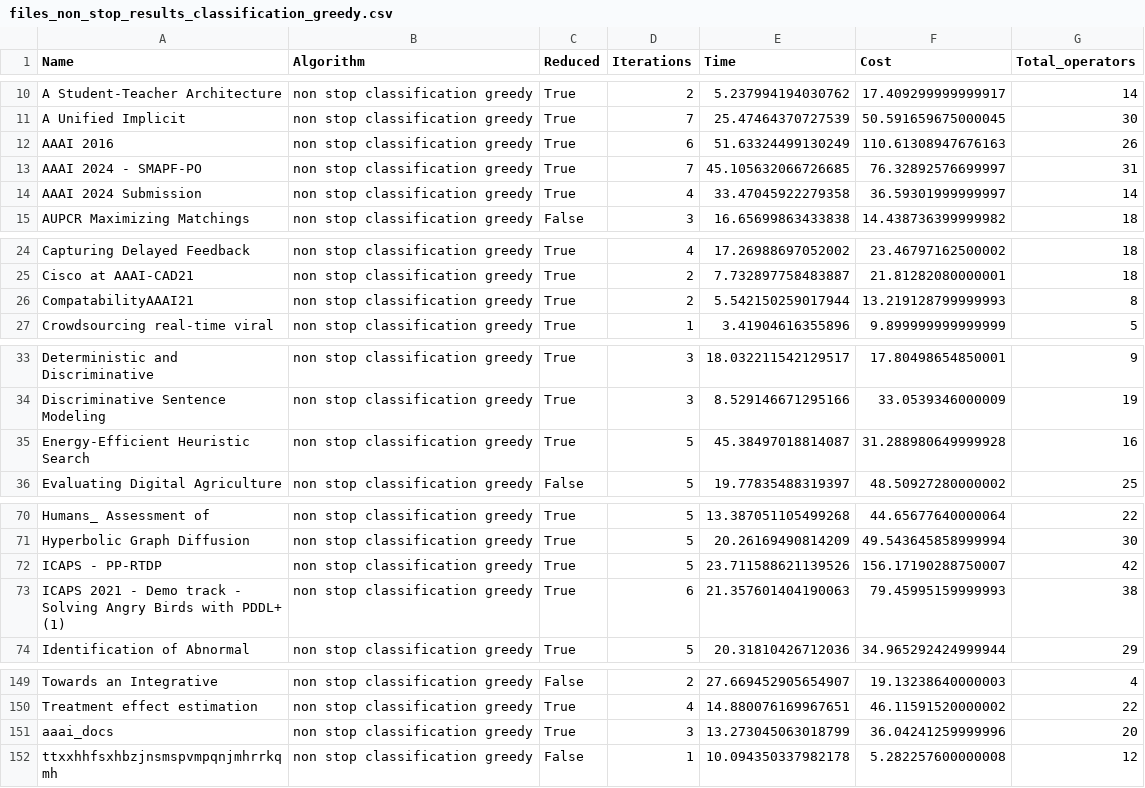
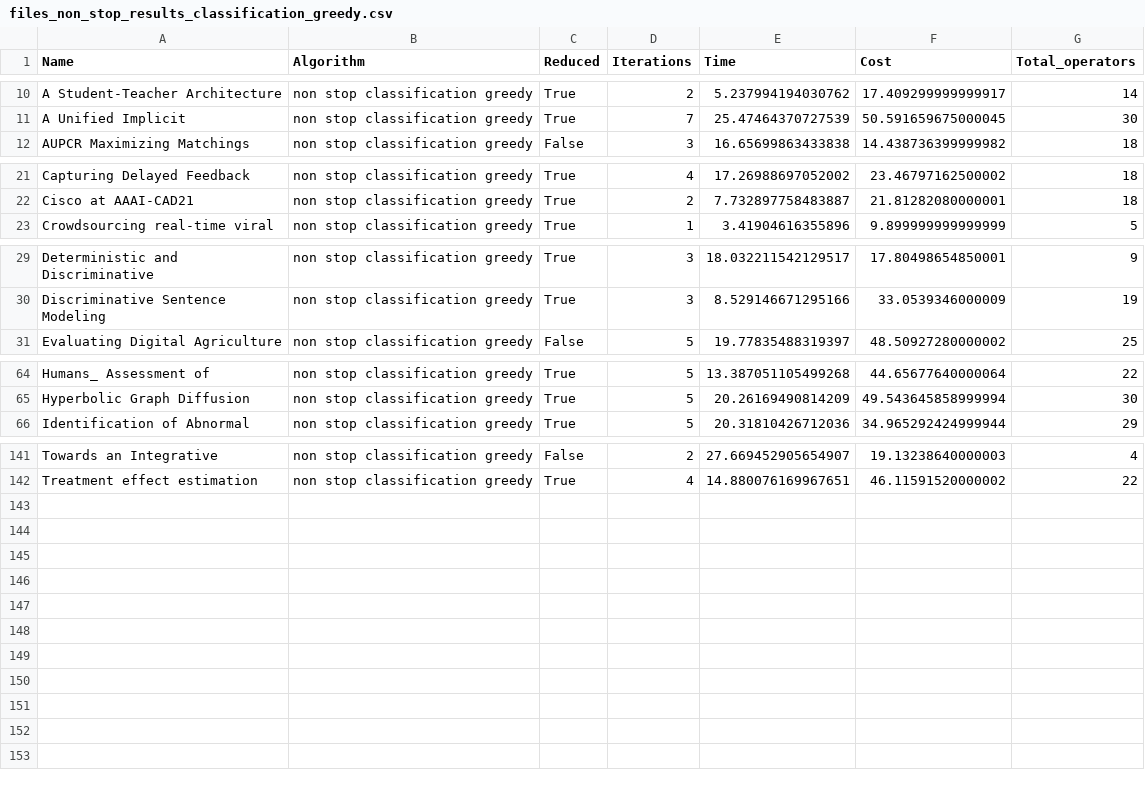
Before and after one commit to OrFuchs12/LaTeX-Paper-Reduction, a CSV file: code/~/results/code/greedy_from_machine/files_non_stop_results_classification_greedy.csv, drawn as a sheet; only a part is shown, gaps mark what is left out; the diff covers the shown part only.

```diff
--- a/code/~/results/code/greedy_from_machine/files_non_stop_results_classification_greedy.csv
+++ b/code/~/results/code/greedy_from_machine/files_non_stop_results_classification_greedy.csv
@@ -11,5 +11,2 @@ A Student-Teacher Architecture,non stop classification greedy,True,2,5.237994194
 A Unified Implicit,non stop classification greedy,True,7,25.47464370727539,50.591659675000045,30
-AAAI 2016,non stop classification greedy,True,6,51.63324499130249,110.61308947676163,26
-AAAI 2024 - SMAPF-PO,non stop classification greedy,True,7,45.105632066726685,76.32892576699997,31
-AAAI 2024 Submission,non stop classification greedy,True,4,33.47045922279358,36.59301999999997,14
 AUPCR Maximizing Matchings,non stop classification greedy,False,3,16.65699863433838,14.438736399999982,18
@@ -25,3 +22,2 @@ Capturing Delayed Feedback,non stop classification greedy,True,4,17.269886970520
 Cisco at AAAI-CAD21,non stop classification greedy,True,2,7.732897758483887,21.81282080000001,18
-CompatabilityAAAI21,non stop classification greedy,True,2,5.542150259017944,13.219128799999993,8
 Crowdsourcing real-time viral,non stop classification greedy,True,1,3.41904616355896,9.899999999999999,5
@@ -34,3 +30,2 @@ Deterministic and Discriminative,non stop classification greedy,True,3,18.032211
 Discriminative Sentence Modeling,non stop classification greedy,True,3,8.529146671295166,33.0539346000009,19
-Energy-Efficient Heuristic Search,non stop classification greedy,True,5,45.38497018814087,31.288980649999928,16
 Evaluating Digital Agriculture,non stop classification greedy,False,5,19.77835488319397,48.50927280000002,25
@@ -71,4 +65,2 @@ Humans_ Assessment of,non stop classification greedy,True,5,13.387051105499268,4
 Hyperbolic Graph Diffusion,non stop classification greedy,True,5,20.26169490814209,49.543645858999994,30
-ICAPS - PP-RTDP,non stop classification greedy,True,5,23.711588621139526,156.17190288750007,42
-ICAPS 2021 - Demo track  - Solving Angry Birds with PDDL+ (1),non stop classification greedy,True,6,21.357601404190063,79.45995159999993,38
 Identification of Abnormal,non stop classification greedy,True,5,20.31810426712036,34.965292424999944,29
@@ -150,3 +142 @@ Towards an Integrative,non stop classification greedy,False,2,27.669452905654907
 Treatment effect estimation,non stop classification greedy,True,4,14.880076169967651,46.11591520000002,22
-aaai_docs,non stop classification greedy,True,3,13.273045063018799,36.04241259999996,20
-ttxxhhfsxhbzjnsmspvmpqnjmhrrkqmh,non stop classification greedy,False,1,10.094350337982178,5.282257600000008,12
```
Also changed, not shown: 1 removed row elsewhere in this file, code/~/results/code/greedy_from_machine/files_results_classification_regreession_model_greedy.csv, code/~/results/code/greedy_from_machine/files_results_non_stop_heuristic_greedy.csv, 8 other files.
